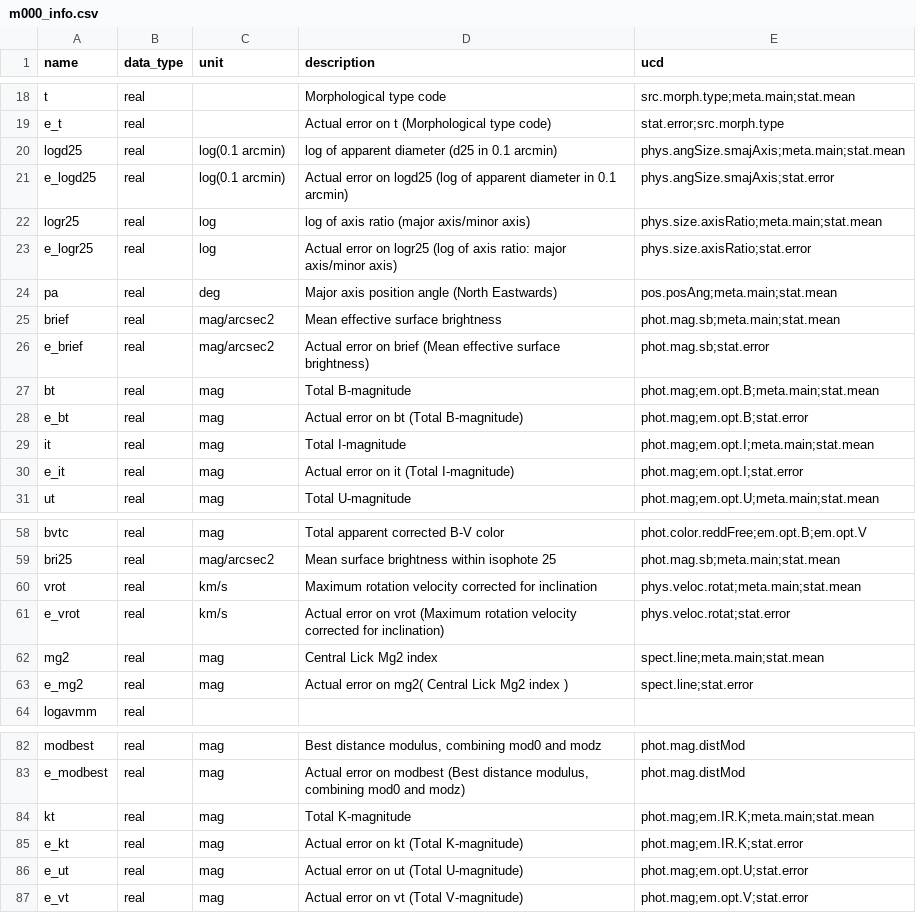
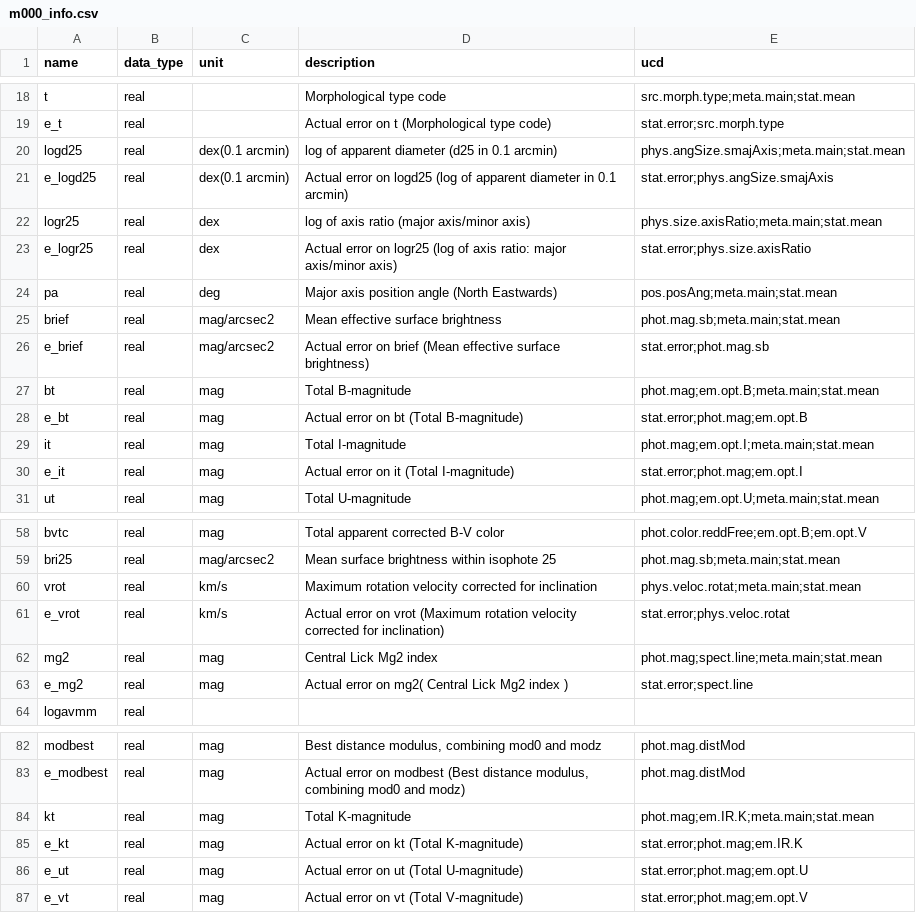
Before and after one commit to HyperLEDA/scripts, a CSV file: tables/m000_info.csv, drawn as a sheet; only a part is shown, gaps mark what is left out; the diff covers the shown part only.

```diff
--- a/tables/m000_info.csv
+++ b/tables/m000_info.csv
@@ -19,13 +19,13 @@ t,real,,Morphological type code,src.morph.type;meta.main;stat.mean
 e_t,real,,Actual error on t (Morphological type code),stat.error;src.morph.type
-logd25,real,log(0.1 arcmin),log of apparent diameter (d25 in 0.1 arcmin),phys.angSize.smajAxis;meta.main;stat.mean
-e_logd25,real,log(0.1 arcmin),Actual error on logd25 (log of apparent diameter in 0.1 arcmin),phys.angSize.smajAxis;stat.error
-logr25,real,log,log of axis ratio (major axis/minor axis),phys.size.axisRatio;meta.main;stat.mean
-e_logr25,real,log,Actual error on logr25 (log of axis ratio: major axis/minor axis),phys.size.axisRatio;stat.error
+logd25,real,dex(0.1 arcmin),log of apparent diameter (d25 in 0.1 arcmin),phys.angSize.smajAxis;meta.main;stat.mean
+e_logd25,real,dex(0.1 arcmin),Actual error on logd25 (log of apparent diameter in 0.1 arcmin),stat.error;phys.angSize.smajAxis
+logr25,real,dex,log of axis ratio (major axis/minor axis),phys.size.axisRatio;meta.main;stat.mean
+e_logr25,real,dex,Actual error on logr25 (log of axis ratio: major axis/minor axis),stat.error;phys.size.axisRatio
 pa,real,deg,Major axis position angle (North Eastwards),pos.posAng;meta.main;stat.mean
 brief,real,mag/arcsec2,Mean effective surface brightness,phot.mag.sb;meta.main;stat.mean
-e_brief,real,mag/arcsec2,Actual error on brief (Mean effective surface brightness),phot.mag.sb;stat.error
+e_brief,real,mag/arcsec2,Actual error on brief (Mean effective surface brightness),stat.error;phot.mag.sb
 bt,real,mag,Total B-magnitude,phot.mag;em.opt.B;meta.main;stat.mean
-e_bt,real,mag,Actual error on bt (Total B-magnitude),phot.mag;em.opt.B;stat.error
+e_bt,real,mag,Actual error on bt (Total B-magnitude),stat.error;phot.mag;em.opt.B
 it,real,mag,Total I-magnitude,phot.mag;em.opt.I;meta.main;stat.mean
-e_it,real,mag,Actual error on it (Total I-magnitude),phot.mag;em.opt.I;stat.error
+e_it,real,mag,Actual error on it (Total I-magnitude),stat.error;phot.mag;em.opt.I
 ut,real,mag,Total U-magnitude,phot.mag;em.opt.U;meta.main;stat.mean
@@ -60,5 +60,5 @@ bri25,real,mag/arcsec2,Mean surface brightness within isophote 25 ,phot.mag.sb;m
 vrot,real,km/s,Maximum rotation velocity corrected for inclination,phys.veloc.rotat;meta.main;stat.mean
-e_vrot,real,km/s,Actual error on vrot (Maximum rotation velocity corrected for inclination),phys.veloc.rotat;stat.error
-mg2,real,mag,Central Lick Mg2 index,spect.line;meta.main;stat.mean
-e_mg2,real,mag,Actual error on mg2( Central Lick Mg2 index ),spect.line;stat.error
+e_vrot,real,km/s,Actual error on vrot (Maximum rotation velocity corrected for inclination),stat.error;phys.veloc.rotat
+mg2,real,mag,Central Lick Mg2 index,phot.mag;spect.line;meta.main;stat.mean
+e_mg2,real,mag,Actual error on mg2( Central Lick Mg2 index ),stat.error;spect.line
 logavmm,real,,,
@@ -84,4 +84,4 @@ e_modbest,real,mag,"Actual error on modbest (Best distance modulus, combining mo
 kt,real,mag,Total K-magnitude,phot.mag;em.IR.K;meta.main;stat.mean
-e_kt,real,mag,Actual error on kt (Total K-magnitude),phot.mag;em.IR.K;stat.error
-e_ut,real,mag,Actual error on ut (Total U-magnitude),phot.mag;em.opt.U;stat.error
-e_vt,real,mag,Actual error on vt (Total V-magnitude),phot.mag;em.opt.V;stat.error
+e_kt,real,mag,Actual error on kt (Total K-magnitude),stat.error;phot.mag;em.IR.K
+e_ut,real,mag,Actual error on ut (Total U-magnitude),stat.error;phot.mag;em.opt.U
+e_vt,real,mag,Actual error on vt (Total V-magnitude),stat.error;phot.mag;em.opt.V
```
Also changed, not shown: 8 edited cells elsewhere in this file, 2 other files.
